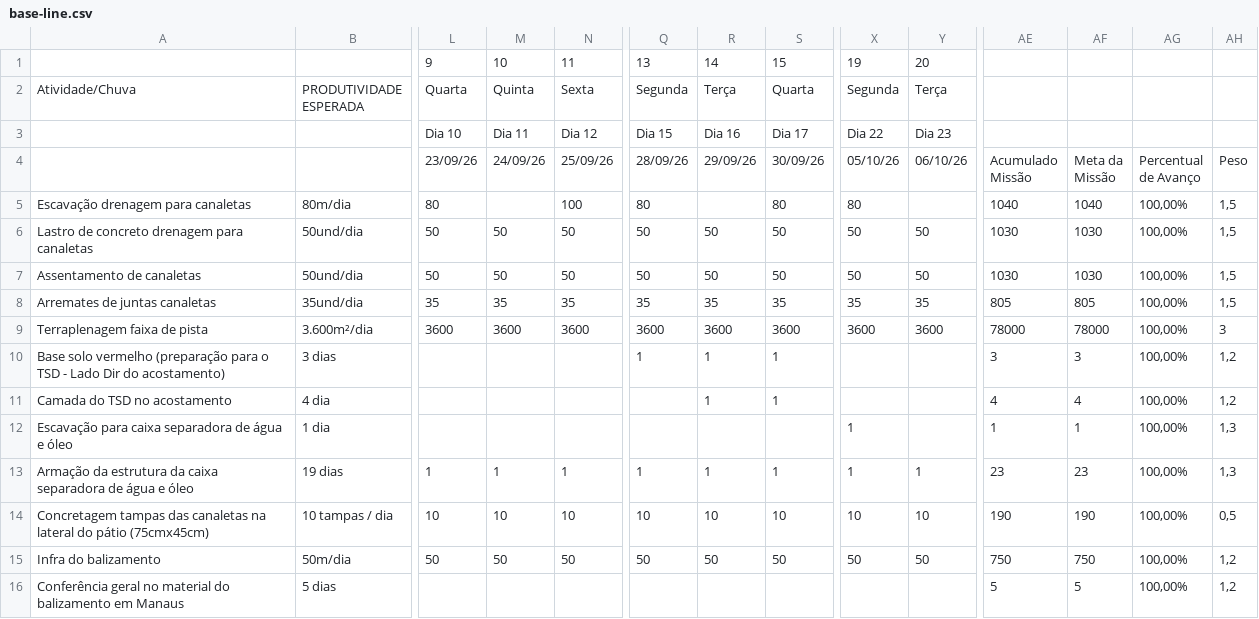
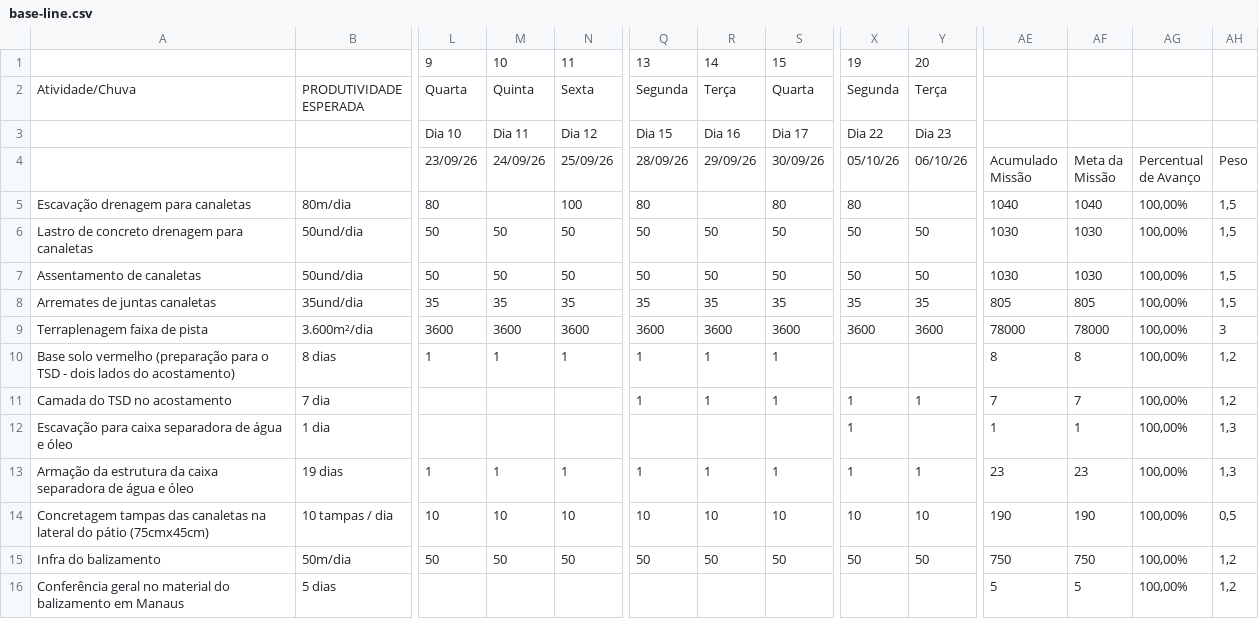
Before and after one commit to saulobarbosasjab81-jpg/PAASetembro.V01, a CSV file: data/base-line.csv, drawn as a sheet; only a part is shown, gaps mark what is left out; removed rows and columns are numbered as before the commit, all else as after; rows hold the shown columns only; the diff names each change by its address in the sheet, - before the commit and + after, or states it on an @@ line.

```diff
--- a/data/base-line.csv
+++ b/data/base-line.csv
-row 10: Base solo vermelho (preparação para o TSD - Lado Dir do acostamento) | 3 dias |  |  |  | 1 | 1 | 1 |  |  | 3 | 3 | 100,00% | 1,2
+row 10: Base solo vermelho (preparação para o TSD - dois lados do acostamento) | 8 dias | 1 | 1 | 1 | 1 | 1 | 1 |  |  | 8 | 8 | 100,00% | 1,2
-B11: 4 dia
+B11: 7 dia
-Q11: (empty)
+Q11: 1
-X11: (empty)
+X11: 1
-Y11: (empty)
+Y11: 1
-AE11: 4
+AE11: 7
-AF11: 4
+AF11: 7
```
Also changed, not shown: data/executivo.csv.
